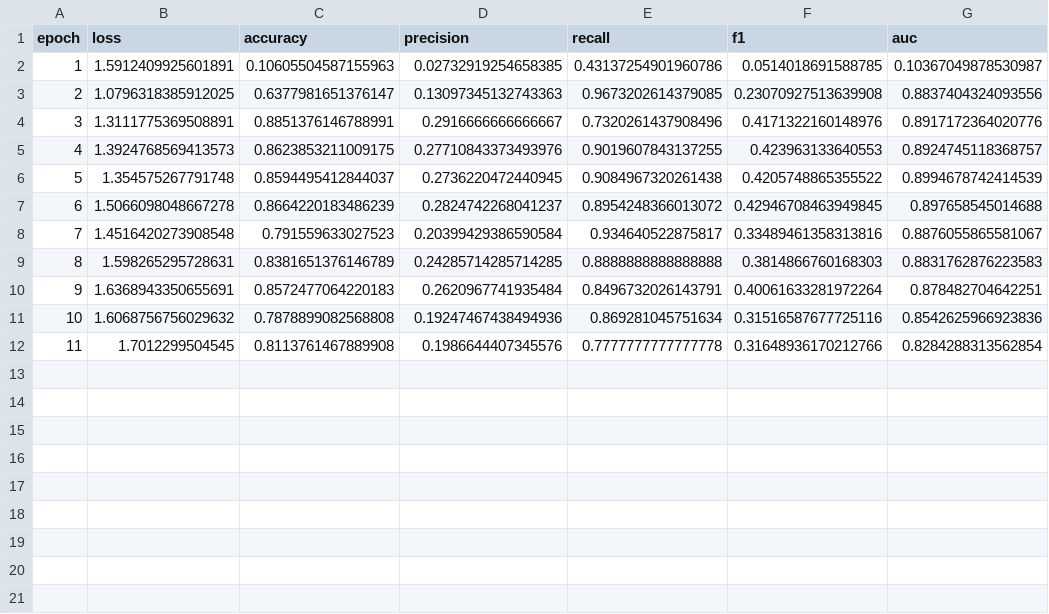
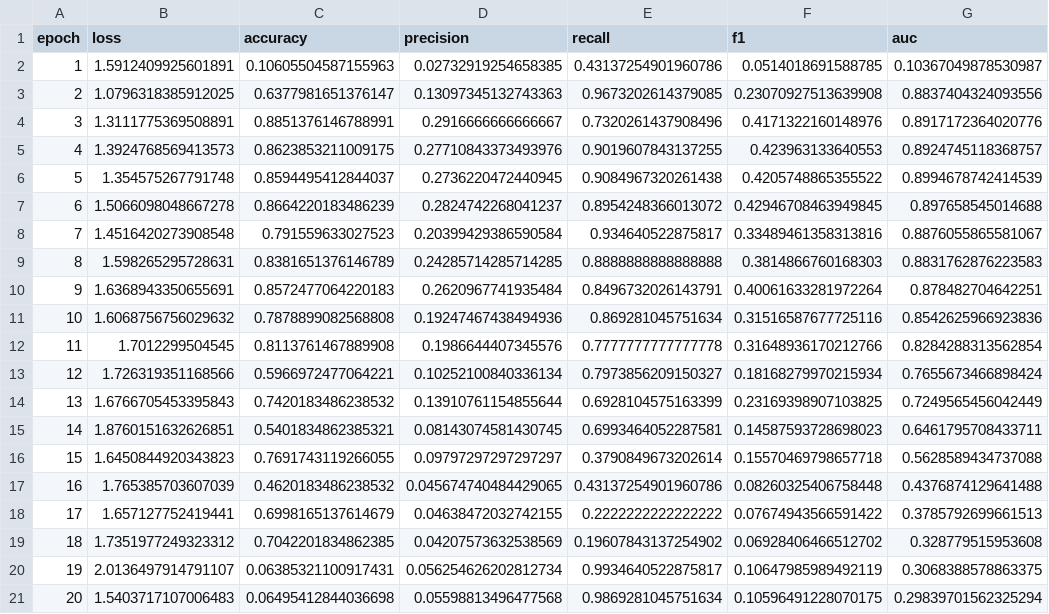
Before and after one commit to TigreGotico/wakeforge, a CSV file: experiments/hey_mycroft/micro_genetic/stage1/trial_4/metrics_log.csv, drawn as a sheet.

```diff
--- a/experiments/hey_mycroft/micro_genetic/stage1/trial_4/metrics_log.csv
+++ b/experiments/hey_mycroft/micro_genetic/stage1/trial_4/metrics_log.csv
@@ -12 +12,10 @@ epoch,loss,accuracy,precision,recall,f1,auc
 11,1.7012299504545,0.8113761467889908,0.1986644407345576,0.7777777777777778,0.31648936170212766,0.8284288313562854
+12,1.726319351168566,0.5966972477064221,0.10252100840336134,0.7973856209150327,0.18168279970215934,0.7655673466898424
+13,1.6766705453395843,0.7420183486238532,0.13910761154855644,0.6928104575163399,0.23169398907103825,0.7249565456042449
+14,1.8760151632626851,0.5401834862385321,0.08143074581430745,0.6993464052287581,0.14587593728698023,0.6461795708433711
+15,1.6450844920343823,0.7691743119266055,0.09797297297297297,0.3790849673202614,0.15570469798657718,0.5628589434737088
+16,1.765385703607039,0.4620183486238532,0.045674740484429065,0.43137254901960786,0.08260325406758448,0.4376874129641488
+17,1.657127752419441,0.6998165137614679,0.04638472032742155,0.2222222222222222,0.07674943566591422,0.3785792699661513
+18,1.7351977249323312,0.7042201834862385,0.04207573632538569,0.19607843137254902,0.06928406466512702,0.328779515953608
+19,2.0136497914791107,0.06385321100917431,0.056254626202812734,0.9934640522875817,0.10647985989492119,0.3068388578863375
+20,1.5403717107006483,0.06495412844036698,0.05598813496477568,0.9869281045751634,0.10596491228070175,0.29839701562325294
```
Also changed, not shown: 26 other files.
